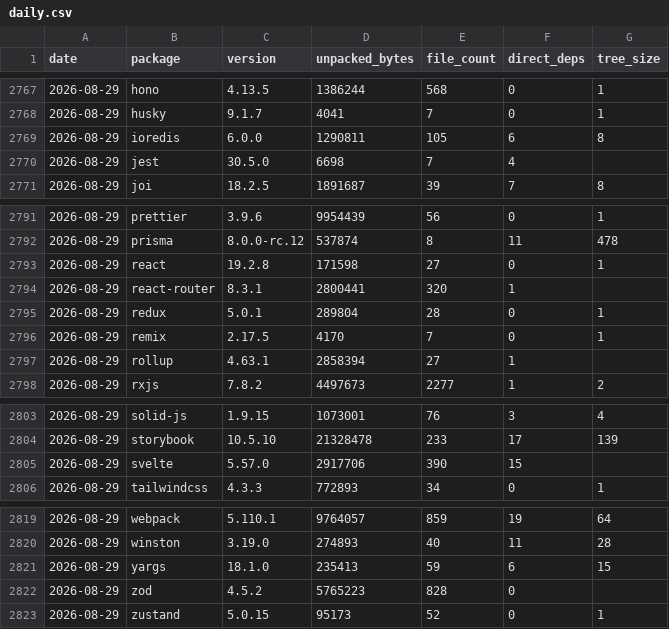
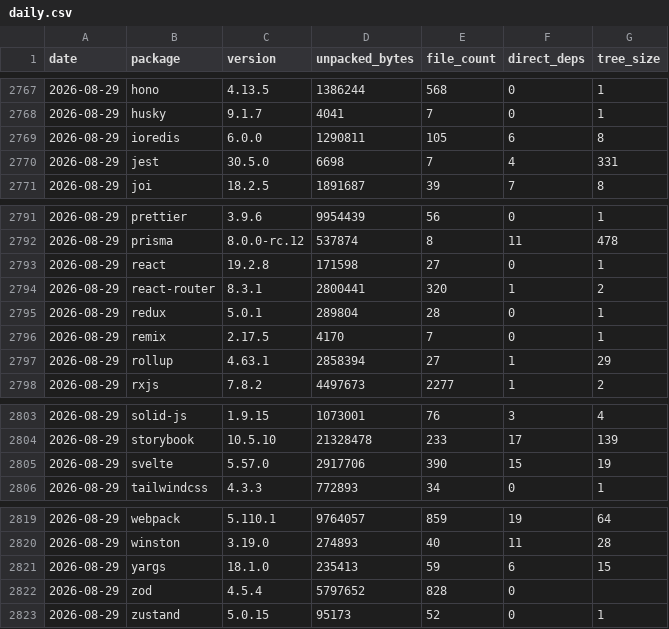
Before and after one commit to shwetankg07/great-consolidation, a CSV file: data/daily.csv, drawn as a sheet; only a part is shown, gaps mark what is left out.

```diff
--- a/data/daily.csv
+++ b/data/daily.csv
@@ -2769,3 +2769,3 @@ date,package,version,unpacked_bytes,file_count,direct_deps,tree_size
 2026-08-29,ioredis,6.0.0,1290811,105,6,8
-2026-08-29,jest,30.5.0,6698,7,4,
+2026-08-29,jest,30.5.0,6698,7,4,331
 2026-08-29,joi,18.2.5,1891687,39,7,8
@@ -2793,6 +2793,6 @@ date,package,version,unpacked_bytes,file_count,direct_deps,tree_size
 2026-08-29,react,19.2.8,171598,27,0,1
-2026-08-29,react-router,8.3.1,2800441,320,1,
+2026-08-29,react-router,8.3.1,2800441,320,1,2
 2026-08-29,redux,5.0.1,289804,28,0,1
 2026-08-29,remix,2.17.5,4170,7,0,1
-2026-08-29,rollup,4.63.1,2858394,27,1,
+2026-08-29,rollup,4.63.1,2858394,27,1,29
 2026-08-29,rxjs,7.8.2,4497673,2277,1,2
@@ -2804,3 +2804,3 @@ date,package,version,unpacked_bytes,file_count,direct_deps,tree_size
 2026-08-29,storybook,10.5.10,21328478,233,17,139
-2026-08-29,svelte,5.57.0,2917706,390,15,
+2026-08-29,svelte,5.57.0,2917706,390,15,19
 2026-08-29,tailwindcss,4.3.3,772893,34,0,1
@@ -2821,3 +2821,3 @@ date,package,version,unpacked_bytes,file_count,direct_deps,tree_size
 2026-08-29,yargs,18.1.0,235413,59,6,15
-2026-08-29,zod,4.5.2,5765223,828,0,
+2026-08-29,zod,4.5.4,5797652,828,0,
 2026-08-29,zustand,5.0.15,95173,52,0,1
```
Also changed, not shown: data/releases.csv, 1 other file.
